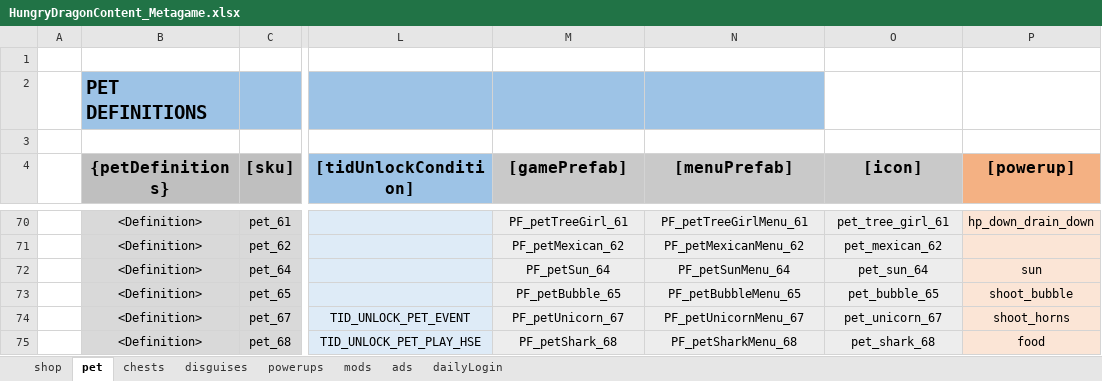
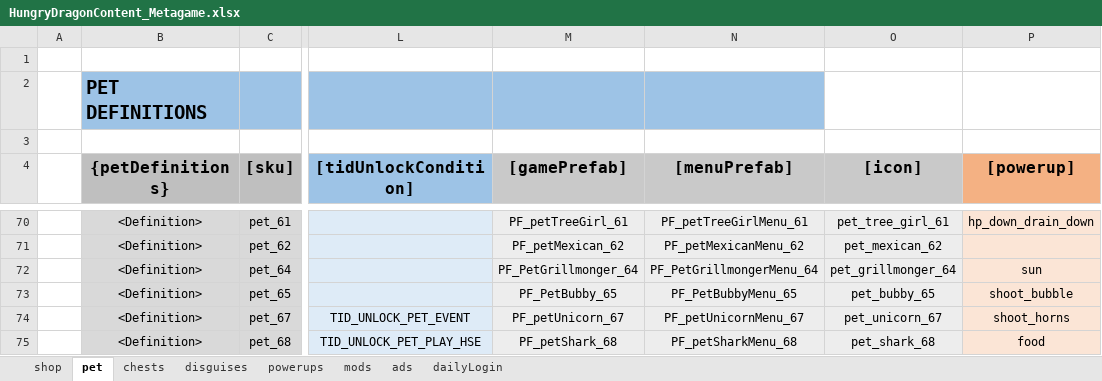
Before and after one commit to nam27062002/hello, an Excel workbook: Docs/Content/HungryDragonContent_Metagame.xlsx, sheet pet, drawn as a sheet; only a part is shown, gaps mark what is left out; values as stored, in another font and other column widths than the file's, no borders; table styles not drawn; the diff names each change by its address in the sheet, - before the commit and + after, or states it on an @@ line.

Commit message:
pet grillmonger and bubby PF renaming
Former-commit-id: 9a36ad13ae07aadcb08ab2437dbd4e14726b0b93

```diff
--- a/Docs/Content/HungryDragonContent_Metagame.xlsx (sheet pet)
+++ b/Docs/Content/HungryDragonContent_Metagame.xlsx (sheet pet)
-M72 ([gamePrefab]): PF_petSun_64
+M72 ([gamePrefab]): PF_PetGrillmonger_64
-N72 ([menuPrefab]): PF_petSunMenu_64
+N72 ([menuPrefab]): PF_PetGrillmongerMenu_64
-O72 ([icon]): pet_sun_64
+O72 ([icon]): pet_grillmonger_64
-M73 ([gamePrefab]): PF_petBubble_65
+M73 ([gamePrefab]): PF_PetBubby_65
-N73 ([menuPrefab]): PF_petBubbleMenu_65
+N73 ([menuPrefab]): PF_PetBubbyMenu_65
-O73 ([icon]): pet_bubble_65
+O73 ([icon]): pet_bubby_65
```
Also changed, not shown: 4 other files.
